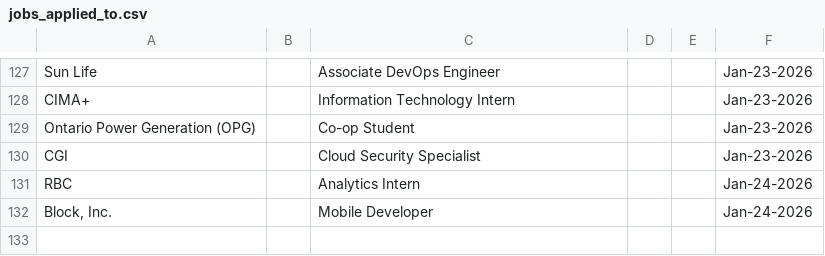
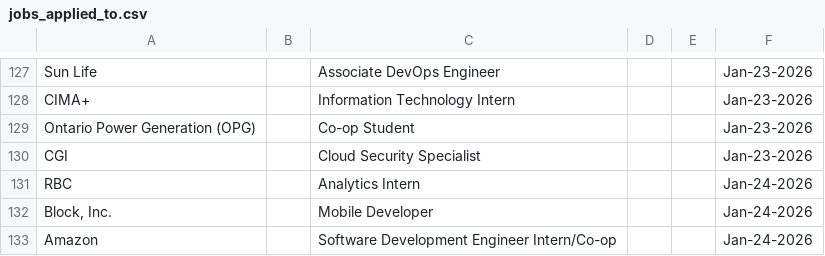
Before and after one commit to Ctrl-Sky/automated-groq-job-application, a CSV file: outputs/jobs_applied_to.csv, drawn as a sheet; only a part is shown, gaps mark what is left out; the diff names each change by its address in the sheet, - before the commit and + after, or states it on an @@ line.

```diff
--- a/outputs/jobs_applied_to.csv
+++ b/outputs/jobs_applied_to.csv
+row 133: Amazon |  | Software Development Engineer Intern/Co-op |  |  | Jan-24-2026
```
Also changed, not shown: 6 other files.
